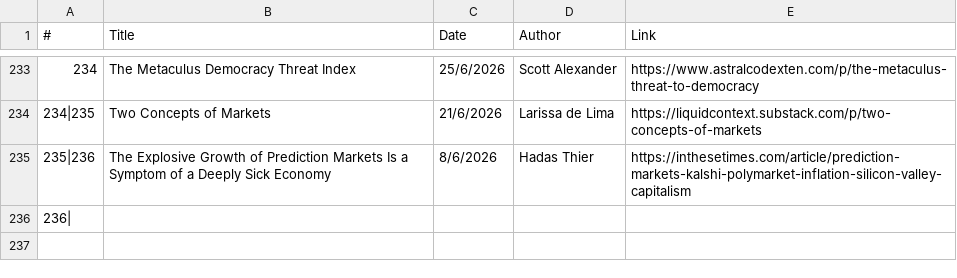
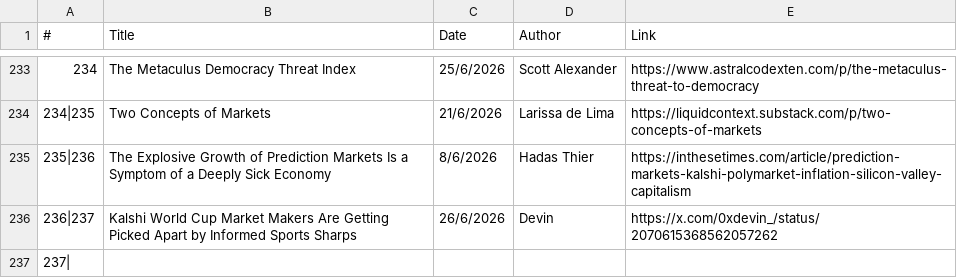
Before and after one commit to michaellwy/onprediction, a CSV file: prediction-market-reading-list.csv, drawn as a sheet; only a part is shown, gaps mark what is left out; addresses are those after the commit; the diff names each change by its address in the sheet, - before the commit and + after, or states it on an @@ line.

Commit message:
Add Devin's X thread: Kalshi World Cup market maker shading analysis (#237)

```diff
--- a/prediction-market-reading-list.csv
+++ b/prediction-market-reading-list.csv
+row 236: 236|237 | Kalshi World Cup Market Makers Are Getting Picked Apart by Informed Sports Sharps | 26/6/2026 | Devin | https://x.com/0xdevin_/status/2070615368562057262
@@ column A (#) renumbered from row 237 down @@
```
Also changed, not shown: 4 other files.
